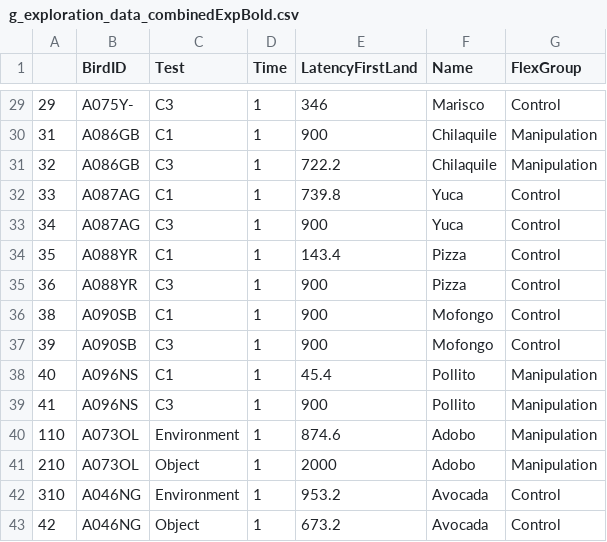
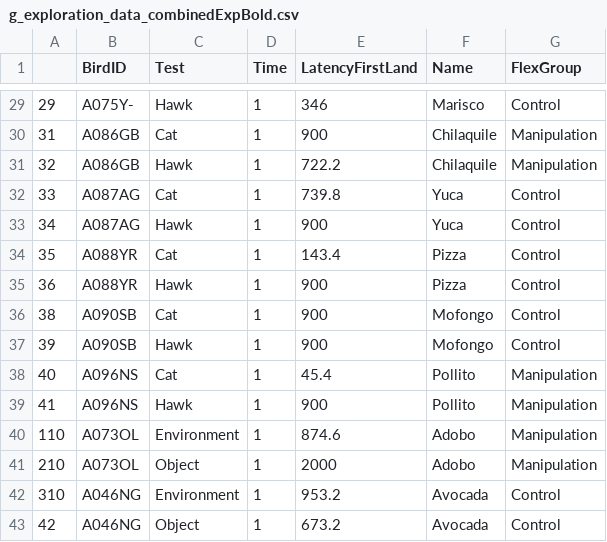
Before and after one commit to corinalogan/grackles, a CSV file: Files/Preregistrations/g_exploration_data_combinedExpBold.csv, drawn as a sheet; only a part is shown, gaps mark what is left out; the diff covers the shown part only.

Commit message:
Fixed Test values in combinedExpBold file

```diff
--- a/Files/Preregistrations/g_exploration_data_combinedExpBold.csv
+++ b/Files/Preregistrations/g_exploration_data_combinedExpBold.csv
@@ -29,12 +29,12 @@
-"29","A075Y-","C3","1",346,"Marisco","Control"
-"31","A086GB","C1","1",900,"Chilaquile","Manipulation"
-"32","A086GB","C3","1",722.2,"Chilaquile","Manipulation"
-"33","A087AG","C1","1",739.8,"Yuca","Control"
-"34","A087AG","C3","1",900,"Yuca","Control"
-"35","A088YR","C1","1",143.4,"Pizza","Control"
-"36","A088YR","C3","1",900,"Pizza","Control"
-"38","A090SB","C1","1",900,"Mofongo","Control"
-"39","A090SB","C3","1",900,"Mofongo","Control"
-"40","A096NS","C1","1",45.4,"Pollito","Manipulation"
-"41","A096NS","C3","1",900,"Pollito","Manipulation"
+"29","A075Y-","Hawk","1",346,"Marisco","Control"
+"31","A086GB","Cat","1",900,"Chilaquile","Manipulation"
+"32","A086GB","Hawk","1",722.2,"Chilaquile","Manipulation"
+"33","A087AG","Cat","1",739.8,"Yuca","Control"
+"34","A087AG","Hawk","1",900,"Yuca","Control"
+"35","A088YR","Cat","1",143.4,"Pizza","Control"
+"36","A088YR","Hawk","1",900,"Pizza","Control"
+"38","A090SB","Cat","1",900,"Mofongo","Control"
+"39","A090SB","Hawk","1",900,"Mofongo","Control"
+"40","A096NS","Cat","1",45.4,"Pollito","Manipulation"
+"41","A096NS","Hawk","1",900,"Pollito","Manipulation"
 "110","A073OL","Environment","1",874.6,"Adobo","Manipulation"
```
Also changed, not shown: 27 edited cells elsewhere in this file.
